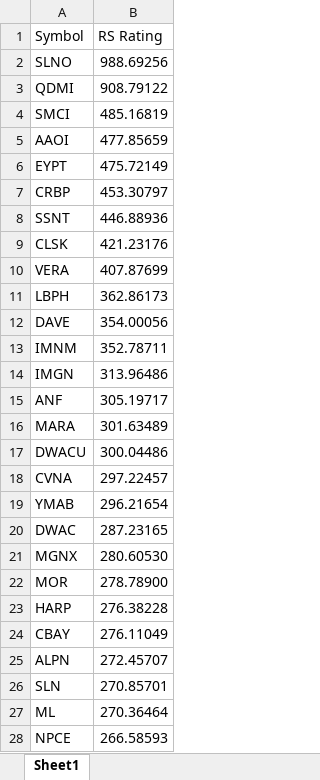
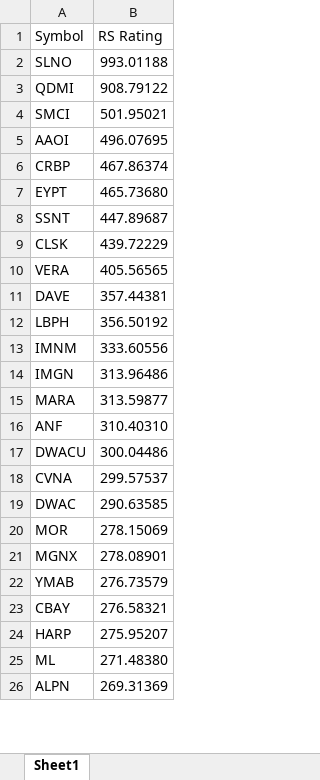
Before and after one commit to Sing0424/Stocks-tools, an Excel workbook: Screener/data/rs_rating.xlsx, sheet Sheet1, drawn as a sheet; only a part is shown; values as stored, in another font and other column widths than the file's, no borders; removed rows and columns are numbered as before the commit, all else as after; the diff covers the shown part only; the diff names each change by its address in the sheet, - before the commit and + after, or states it on an @@ line.

```diff
--- a/Screener/data/rs_rating.xlsx (sheet Sheet1)
+++ b/Screener/data/rs_rating.xlsx (sheet Sheet1)
-B2 (RS Rating): 988.69256
+B2 (RS Rating): 993.01188
-B4 (RS Rating): 485.16819
+B4 (RS Rating): 501.95021
-B5 (RS Rating): 477.85659
+B5 (RS Rating): 496.07695
-row 6: EYPT | 475.72149
-B6 (RS Rating): 453.30797
+B6 (RS Rating): 467.86374
+row 7: EYPT | 465.73680
-B8 (RS Rating): 446.88936
+B8 (RS Rating): 447.89687
-B9 (RS Rating): 421.23176
+B9 (RS Rating): 439.72229
-B10 (RS Rating): 407.87699
+B10 (RS Rating): 405.56565
-row 11: LBPH | 362.86173
-B11 (RS Rating): 354.00056
+B11 (RS Rating): 357.44381
+row 12: LBPH | 356.50192
-B13 (RS Rating): 352.78711
+B13 (RS Rating): 333.60556
-row 15: ANF | 305.19717
-B15 (RS Rating): 301.63489
+B15 (RS Rating): 313.59877
+row 16: ANF | 310.40310
-B18 (RS Rating): 297.22457
+B18 (RS Rating): 299.57537
-row 19: YMAB | 296.21654
-B19 (RS Rating): 287.23165
+B19 (RS Rating): 290.63585
-row 21: MGNX | 280.60530
-B20 (RS Rating): 278.78900
+B20 (RS Rating): 278.15069
-row 23: HARP | 276.38228
+row 21: MGNX | 278.08901
+row 22: YMAB | 276.73579
-B23 (RS Rating): 276.11049
+B23 (RS Rating): 276.58321
-row 25: ALPN | 272.45707
-row 26: SLN | 270.85701
+row 24: HARP | 275.95207
-B25 (RS Rating): 270.36464
+B25 (RS Rating): 271.48380
-row 28: NPCE | 266.58593
+row 26: ALPN | 269.31369
```
Also changed, not shown: other rows of this sheet, Screener/ScreenResult/ScreenResult.xlsx, 2 other files.
